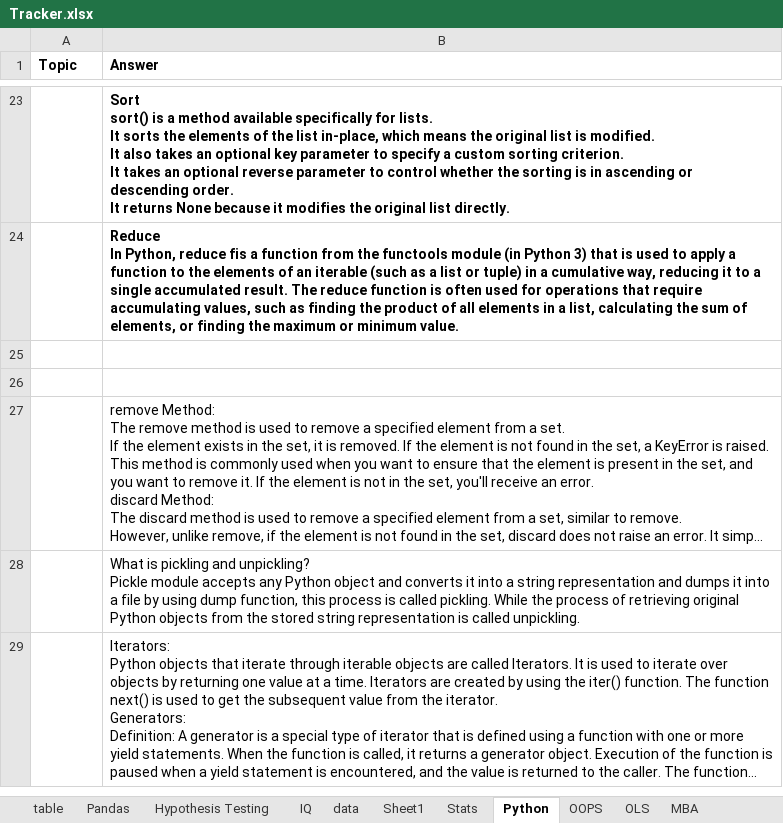
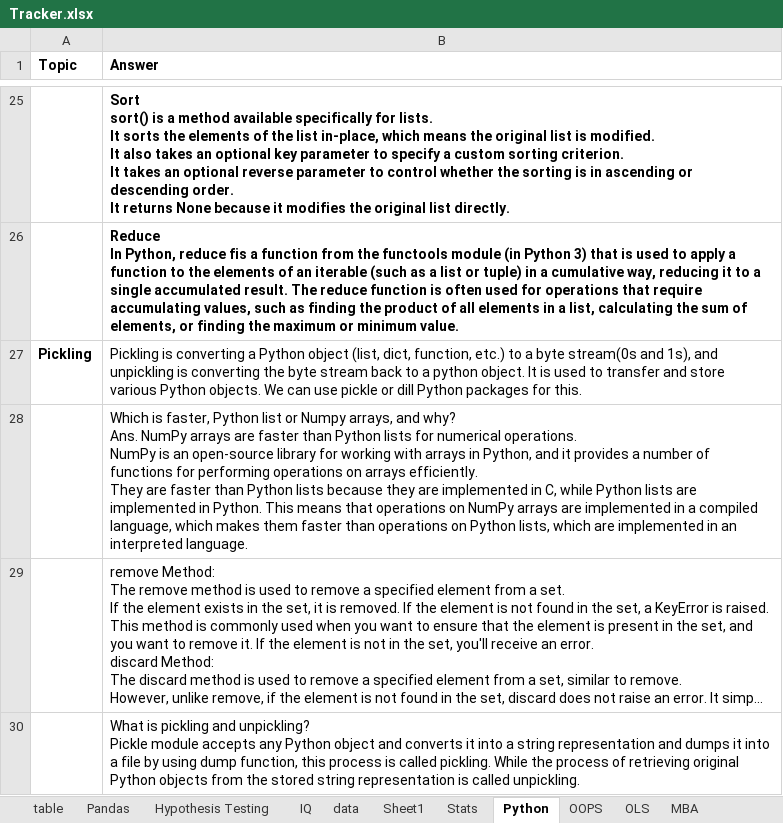
Before and after one commit to sheshankcool/ML_Notes, an Excel workbook: Tracker.xlsx, sheet Python, drawn as a sheet; only a part is shown, gaps mark what is left out; the shorter side is filled out with more unchanged rows; long unchanged cells end in …; values as stored, in another font and other column widths than the file's, no borders; addresses are those after the commit; ↵ is a line break in a cell; the diff covers the shown part only; the diff names each change by its address in the sheet, - before the commit and + after, or states it on an @@ line.

```diff
--- a/Tracker.xlsx (sheet Python)
+++ b/Tracker.xlsx (sheet Python)
-row 27: (empty)
+row 27: Pickling | Pickling is converting a Python object (list, dict, function, etc.) to a byte stream(0s and 1s), and unpickling is converting the byte stream back to a python object. It is used to transfer and store various Python objects. We can use pickle or dill Python packages for this.
-B28 (Answer): (empty)
+B28 (Answer): Which is faster, Python list or Numpy arrays, and why? ↵ Ans. NumPy arrays are faster than Python lists for numerical operations. ↵ NumPy is an open-source library for working with arrays in Python, and it provides a number of functions for performing operations on arrays efficiently. ↵ They are faster than Python lists because they are implemented in C, while Python lists are implemented in Python. This means that operations on NumPy arrays are implemented in a compiled language, which makes them faster than operations on Python lists, which are implemented in an interpreted language.
```
Also changed, not shown: 4 added rows and 2 edited cells elsewhere in this sheet, 1 other file.
